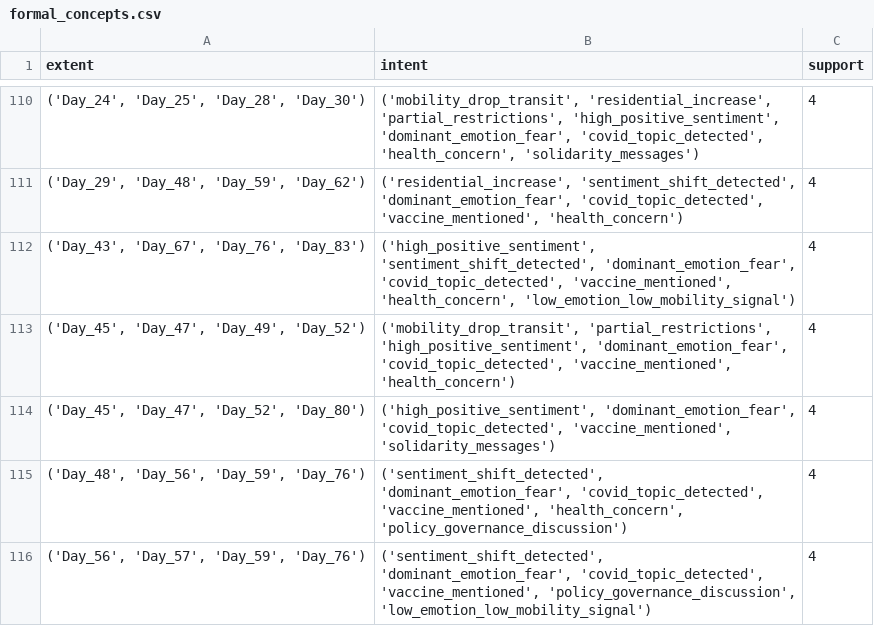
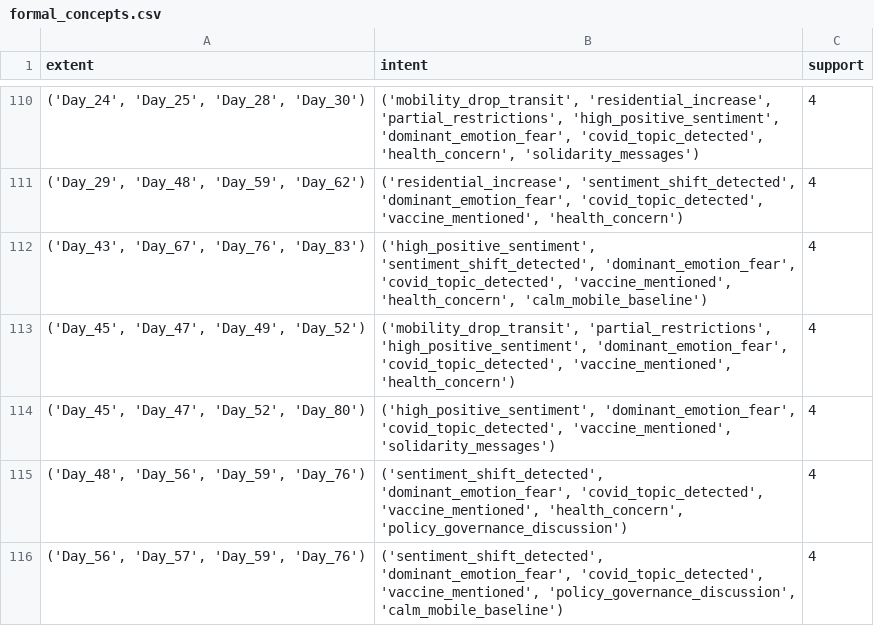
Before and after one commit to HamzaArshad2004/css-project-covid, a CSV file: results/fca/formal_concepts.csv, drawn as a sheet; only a part is shown, gaps mark what is left out; the diff covers the shown part only.

```diff
--- a/results/fca/formal_concepts.csv
+++ b/results/fca/formal_concepts.csv
@@ -111,3 +111,3 @@ extent,intent,support
 "('Day_29', 'Day_48', 'Day_59', 'Day_62')","('residential_increase', 'sentiment_shift_detected', 'dominant_emotion_fear', 'covid_topic_detected', 'vaccine_mentioned', 'health_concern')",4
-"('Day_43', 'Day_67', 'Day_76', 'Day_83')","('high_positive_sentiment', 'sentiment_shift_detected', 'dominant_emotion_fear', 'covid_topic_detected', 'vaccine_mentioned', 'health_concern', 'low_emotion_low_mobility_signal')",4
+"('Day_43', 'Day_67', 'Day_76', 'Day_83')","('high_positive_sentiment', 'sentiment_shift_detected', 'dominant_emotion_fear', 'covid_topic_detected', 'vaccine_mentioned', 'health_concern', 'calm_mobile_baseline')",4
 "('Day_45', 'Day_47', 'Day_49', 'Day_52')","('mobility_drop_transit', 'partial_restrictions', 'high_positive_sentiment', 'dominant_emotion_fear', 'covid_topic_detected', 'vaccine_mentioned', 'health_concern')",4
@@ -115,2 +115,2 @@ extent,intent,support
 "('Day_48', 'Day_56', 'Day_59', 'Day_76')","('sentiment_shift_detected', 'dominant_emotion_fear', 'covid_topic_detected', 'vaccine_mentioned', 'health_concern', 'policy_governance_discussion')",4
-"('Day_56', 'Day_57', 'Day_59', 'Day_76')","('sentiment_shift_detected', 'dominant_emotion_fear', 'covid_topic_detected', 'vaccine_mentioned', 'policy_governance_discussion', 'low_emotion_low_mobility_signal')",4
+"('Day_56', 'Day_57', 'Day_59', 'Day_76')","('sentiment_shift_detected', 'dominant_emotion_fear', 'covid_topic_detected', 'vaccine_mentioned', 'policy_governance_discussion', 'calm_mobile_baseline')",4
```
Also changed, not shown: 77 edited cells elsewhere in this file, data/processed/fca_binary_matrix.csv, results/fca/association_rules.csv, 39 other files.
